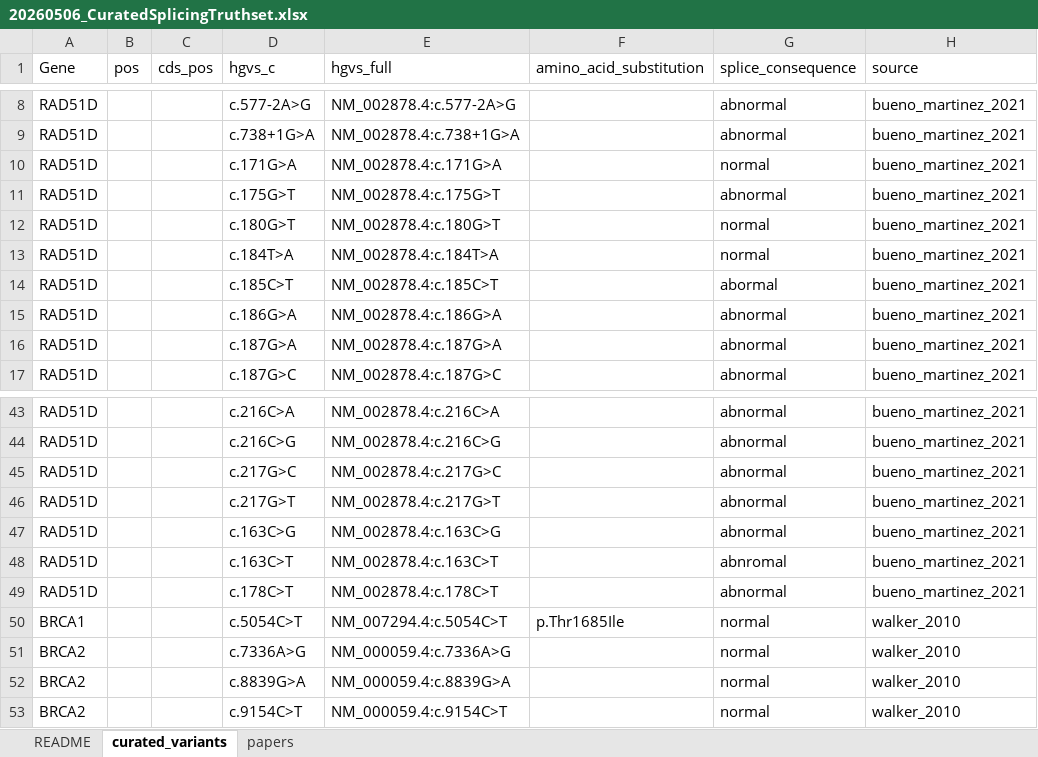
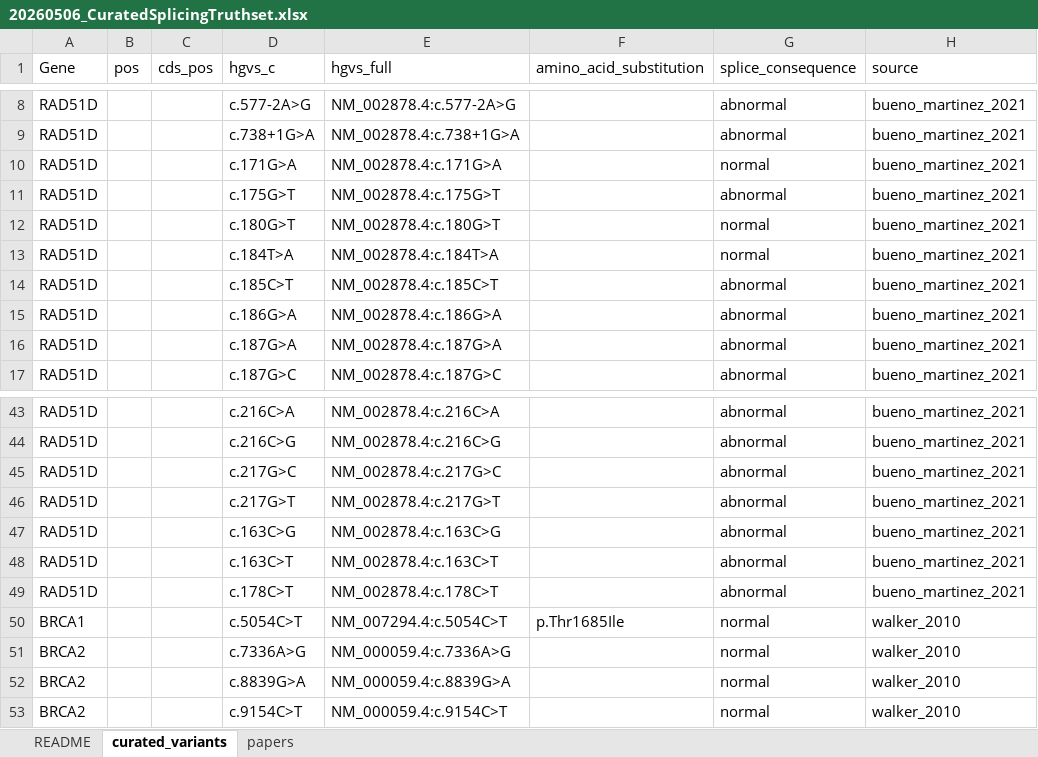
Before and after one commit to ivanw314/PillarProject_CAVA_Analysis, an Excel workbook: Data/sge_data_for_qc/spliceai_benchmarking/20260506_CuratedSplicingTruthset.xlsx, sheet curated_variants, drawn as a sheet; only a part is shown, gaps mark what is left out; values as stored, in another font and other column widths than the file's, no borders; the diff names each change by its address in the sheet, - before the commit and + after, or states it on an @@ line.

Commit message:
Update 20260506_CuratedSplicingTruthset.xlsx
Fixed errors in curation

```diff
--- a/Data/sge_data_for_qc/spliceai_benchmarking/20260506_CuratedSplicingTruthset.xlsx (sheet curated_variants)
+++ b/Data/sge_data_for_qc/spliceai_benchmarking/20260506_CuratedSplicingTruthset.xlsx (sheet curated_variants)
-G14 (splice_consequence): abormal
+G14 (splice_consequence): abnormal
-G48 (splice_consequence): abnromal
+G48 (splice_consequence): abnormal
```
